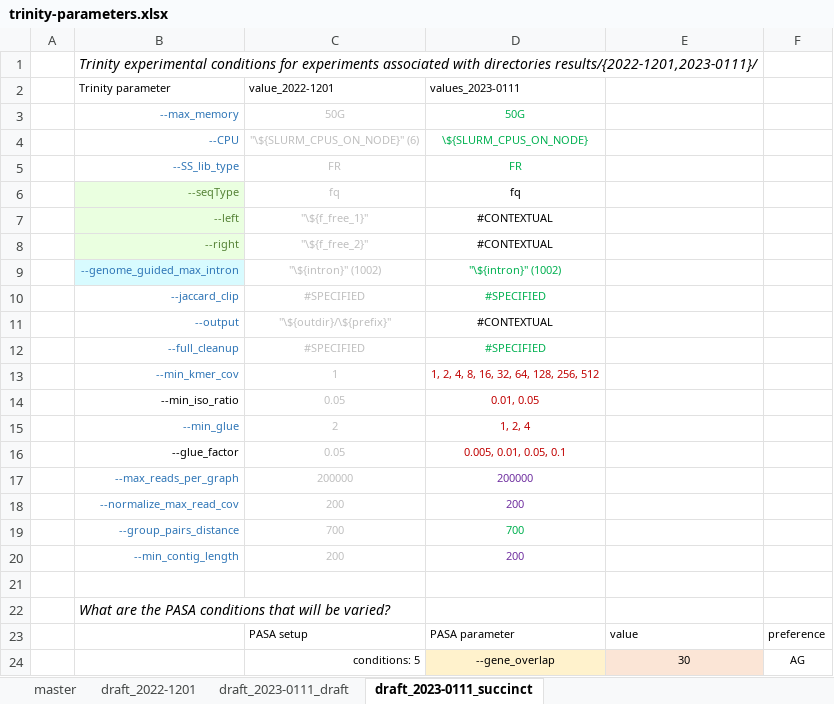
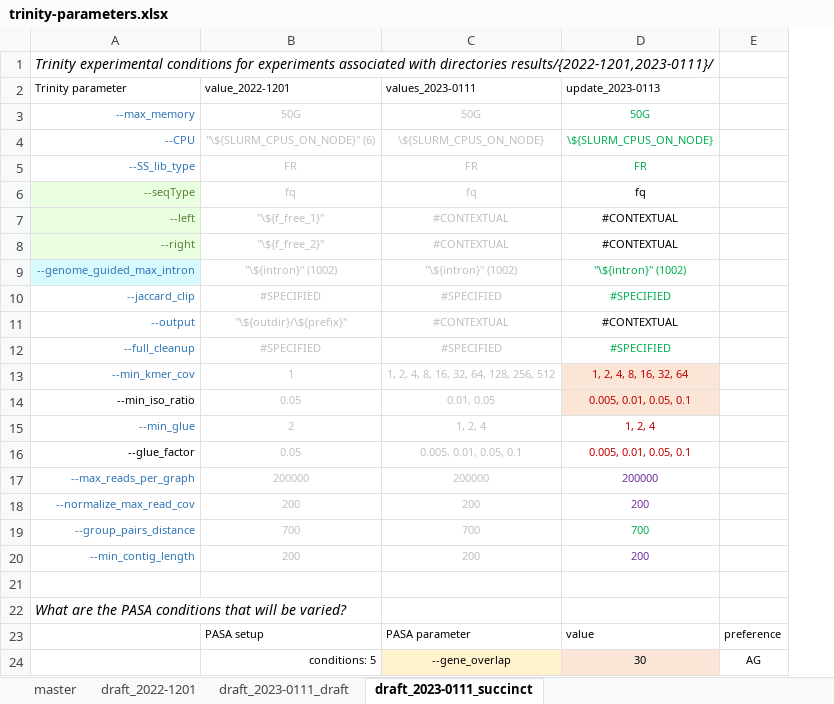
Before and after one commit to kalavattam/2023_Greenlaw-et-al, an Excel workbook: results/2022-1101/notebook/trinity-parameters.xlsx, sheet draft_2023-0111_succinct, drawn as a sheet; only a part is shown; values as stored, in another font and other column widths than the file's, no borders; removed rows and columns are numbered as before the commit, all else as after; the diff covers the shown part only; the diff names each change by its address in the sheet, - before the commit and + after, or states it on an @@ line.

Commit message:
Work for 2023-0113, which mostly concerned making graphs of the metrics recently generated by AG (i.e., number of transcripts covering full CDS, number of transcripts where CDS overlaps transcript >=70%, the ratio of latter to the former); this work is all found in '2022-1201/notebook/AG-KA.2023-0106-0113.Trinity_numbers.xlsx', but there's no official documentation/write-up for the work yet: I'm planning to do that soon in a dedicated MarkDown notebook in '2022-1201/' that links to the .xlsx file; also, I noticed things regarding large values for Trinity 'min_kmer_cov' and began taking steps to address that/adjust the experiment with respect to that (see notes in 'time_FHCC', e.g., see cell 'AB46'); I will address those things starting #TOMORROW and in the coming days

```diff
--- a/results/2022-1101/notebook/trinity-parameters.xlsx (sheet draft_2023-0111_succinct)
+++ b/results/2022-1101/notebook/trinity-parameters.xlsx (sheet draft_2023-0111_succinct)
-column A, empty
-D2: (empty)
+D2: update_2023-0113
-C3:C5 text colour: #00B050
+C3:C5 text colour: #BFBFBF
-D3: (empty)
+D3: 50G
-D4: (empty)
+D4: \${SLURM_CPUS_ON_NODE}
-D5: (empty)
+D5: FR
-C6:C8 text colour: black
+C6:C8 text colour: #BFBFBF
-D6: (empty)
+D6: fq
-D7:D8: (empty)
+D7:D8: #CONTEXTUAL
-C9:C10 text colour: #00B050
+C9:C10 text colour: #BFBFBF
-D9: (empty)
+D9: "\${intron}" (1002)
-D10: (empty)
+D10: #SPECIFIED
-C11 text colour: black
+C11 text colour: #BFBFBF
-D11: (empty)
+D11: #CONTEXTUAL
-C12 text colour: #00B050
+C12 text colour: #BFBFBF
-D12: (empty)
+D12: #SPECIFIED
-C13:C16 text colour: #C00000
+C13:C16 text colour: #BFBFBF
-D13: (empty)
+D13: 1, 2, 4, 8, 16, 32, 64
-D13:D14 fill: none
+D13:D14 fill: #FBE5D6
-D14: (empty)
+D14: 0.005, 0.01, 0.05, 0.1
-D15: (empty)
+D15: 1, 2, 4
-D16: (empty)
+D16: 0.005, 0.01, 0.05, 0.1
-C17:C18 text colour: #7030A0
+C17:C18 text colour: #BFBFBF
-D17: (empty)
+D17: 200000
-D18: (empty)
+D18: 200
-C19 text colour: #00B050
+C19 text colour: #BFBFBF
-D19: (empty)
+D19: 700
-C20 text colour: #7030A0
+C20 text colour: #BFBFBF
-D20: (empty)
+D20: 200
```
Also changed, not shown: 2 added rows, 1 removed row, 2 edited cells and cell formats elsewhere in this sheet, sheet draft_2023-0111_draft, 3 other files.
